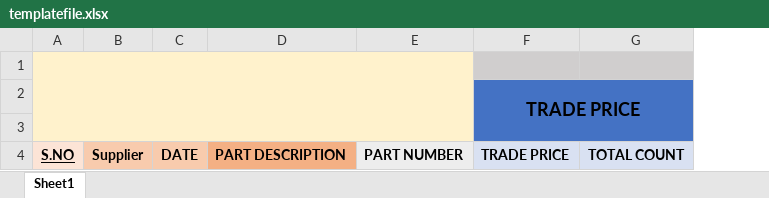
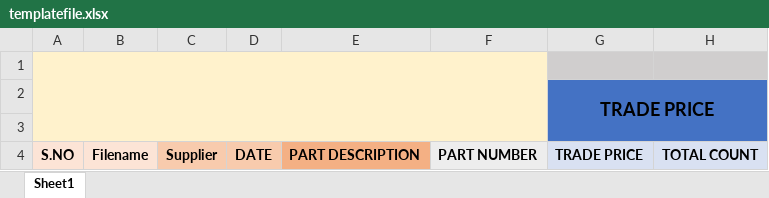
Before and after one commit to praveenintellect6/new_invoice_automation, an Excel workbook: templatefile/templatefile.xlsx, sheet Sheet1, drawn as a sheet; only a part is shown; values as stored, in another font and other column widths than the file's, no borders; the diff names each change by its address in the sheet, - before the commit and + after, or states it on an @@ line.

```diff
--- a/templatefile/templatefile.xlsx (sheet Sheet1)
+++ b/templatefile/templatefile.xlsx (sheet Sheet1)
+column B, row 4: Filename
-A4 underline: on
+A4 underline: off
```
Also changed, not shown: 10 other files.
